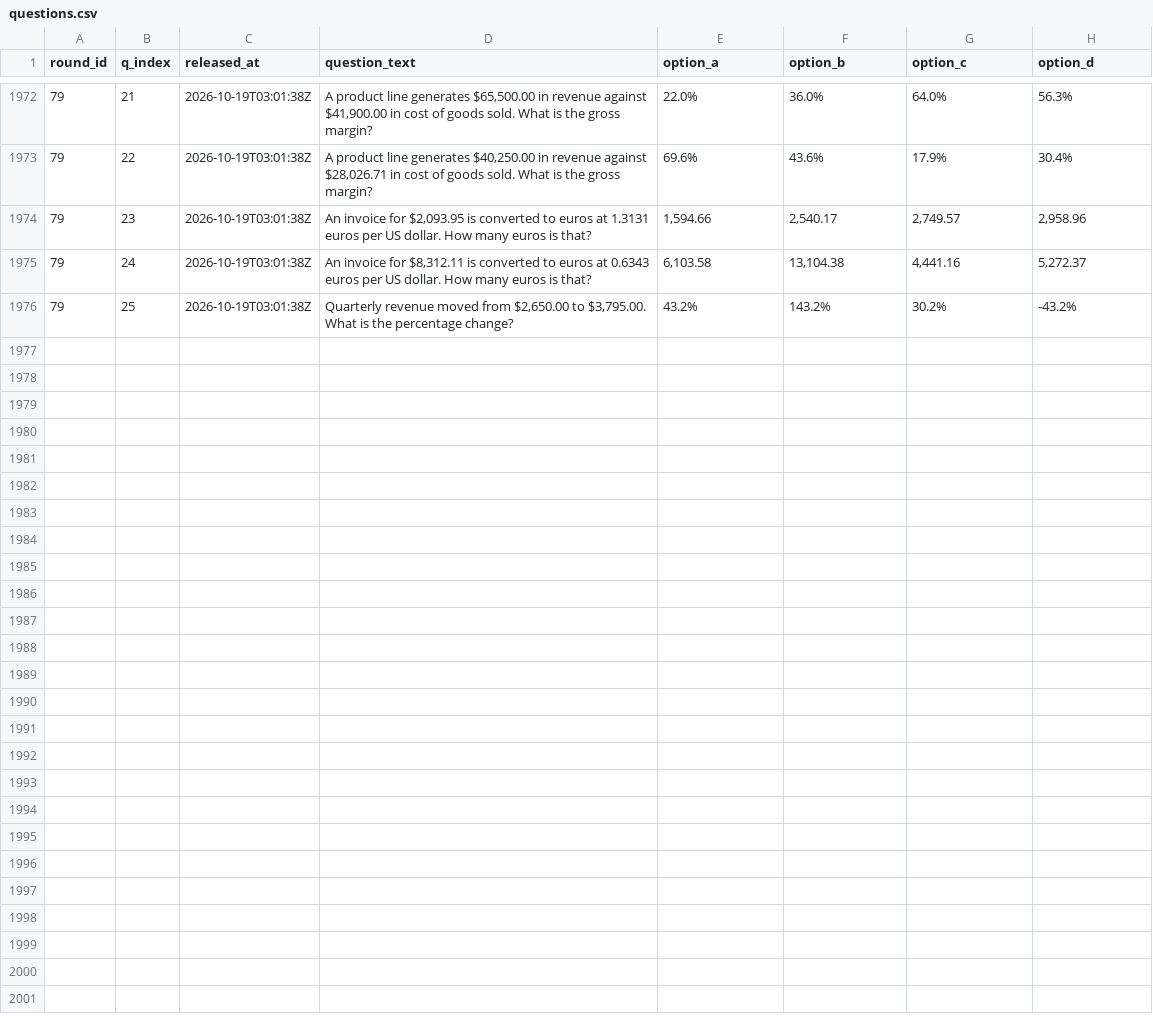
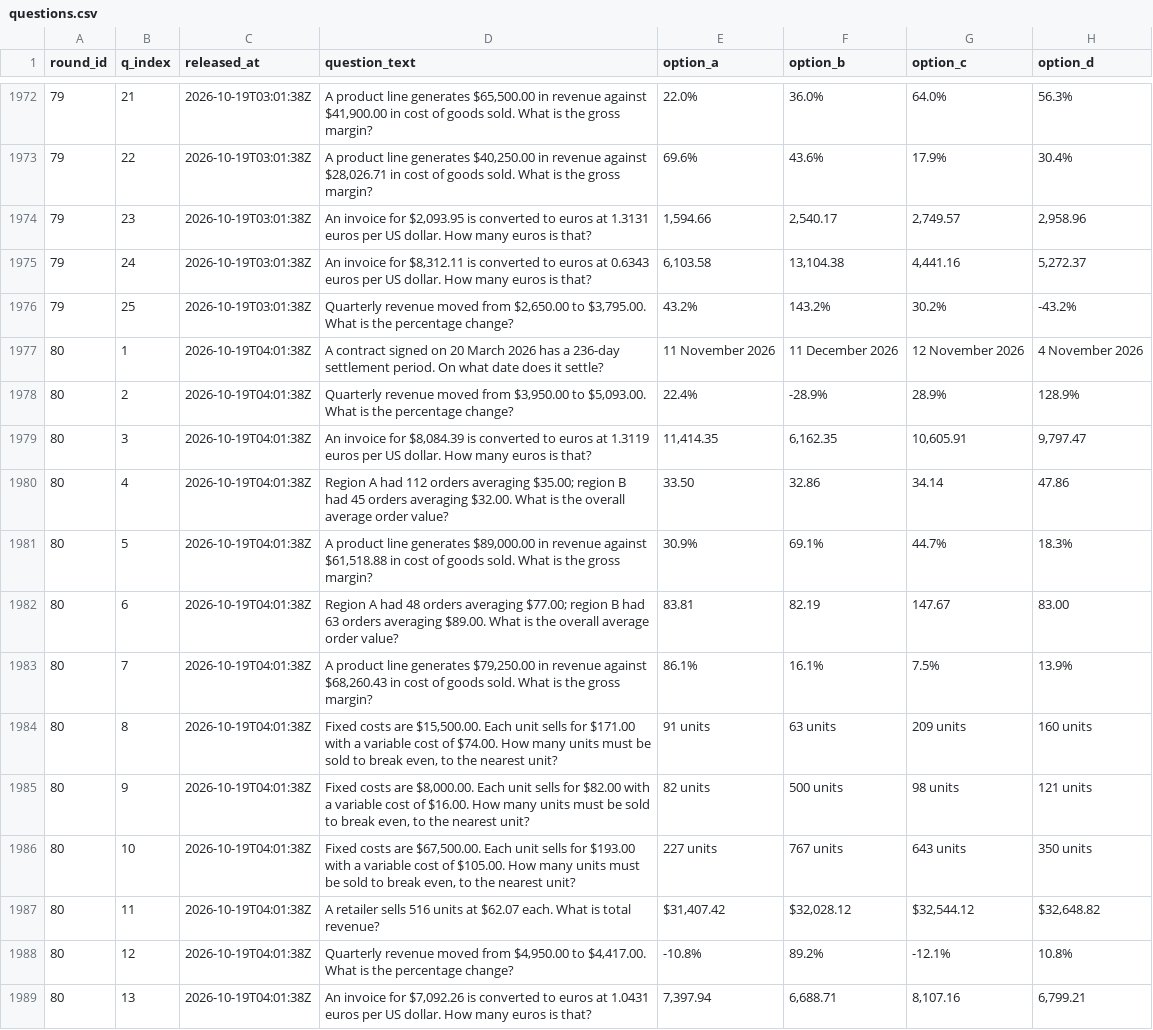
Before and after one commit to FaisalXL/dso429-hourly-quiz, a CSV file: questions.csv, drawn as a sheet; only a part is shown, gaps mark what is left out; the diff covers the shown part only.

Commit message:
Release: 2026-10-19T04:01Z

```diff
--- a/questions.csv
+++ b/questions.csv
@@ -1976 +1976,14 @@ round_id,q_index,released_at,question_text,option_a,option_b,option_c,option_d
 79,25,2026-10-19T03:01:38Z,"Quarterly revenue moved from $2,650.00 to $3,795.00. What is the percentage change?",43.2%,143.2%,30.2%,-43.2%
+80,1,2026-10-19T04:01:38Z,A contract signed on 20 March 2026 has a 236-day settlement period. On what date does it settle?,11 November 2026,11 December 2026,12 November 2026,4 November 2026
+80,2,2026-10-19T04:01:38Z,"Quarterly revenue moved from $3,950.00 to $5,093.00. What is the percentage change?",22.4%,-28.9%,28.9%,128.9%
+80,3,2026-10-19T04:01:38Z,"An invoice for $8,084.39 is converted to euros at 1.3119 euros per US dollar. How many euros is that?","11,414.35","6,162.35","10,605.91","9,797.47"
+80,4,2026-10-19T04:01:38Z,Region A had 112 orders averaging $35.00; region B had 45 orders averaging $32.00. What is the overall average order value?,33.50,32.86,34.14,47.86
+80,5,2026-10-19T04:01:38Z,"A product line generates $89,000.00 in revenue against $61,518.88 in cost of goods sold. What is the gross margin?",30.9%,69.1%,44.7%,18.3%
+80,6,2026-10-19T04:01:38Z,Region A had 48 orders averaging $77.00; region B had 63 orders averaging $89.00. What is the overall average order value?,83.81,82.19,147.67,83.00
+80,7,2026-10-19T04:01:38Z,"A product line generates $79,250.00 in revenue against $68,260.43 in cost of goods sold. What is the gross margin?",86.1%,16.1%,7.5%,13.9%
+80,8,2026-10-19T04:01:38Z,"Fixed costs are $15,500.00. Each unit sells for $171.00 with a variable cost of $74.00. How many units must be sold to break even, to the nearest unit?",91 units,63 units,209 units,160 units
+80,9,2026-10-19T04:01:38Z,"Fixed costs are $8,000.00. Each unit sells for $82.00 with a variable cost of $16.00. How many units must be sold to break even, to the nearest unit?",82 units,500 units,98 units,121 units
+80,10,2026-10-19T04:01:38Z,"Fixed costs are $67,500.00. Each unit sells for $193.00 with a variable cost of $105.00. How many units must be sold to break even, to the nearest unit?",227 units,767 units,643 units,350 units
+80,11,2026-10-19T04:01:38Z,A retailer sells 516 units at $62.07 each. What is total revenue?,"$31,407.42","$32,028.12","$32,544.12","$32,648.82"
+80,12,2026-10-19T04:01:38Z,"Quarterly revenue moved from $4,950.00 to $4,417.00. What is the percentage change?",-10.8%,89.2%,-12.1%,10.8%
+80,13,2026-10-19T04:01:38Z,"An invoice for $7,092.26 is converted to euros at 1.0431 euros per US dollar. How many euros is that?","7,397.94","6,688.71","8,107.16","6,799.21"
```
Also changed, not shown: 12 added rows elsewhere in this file.
